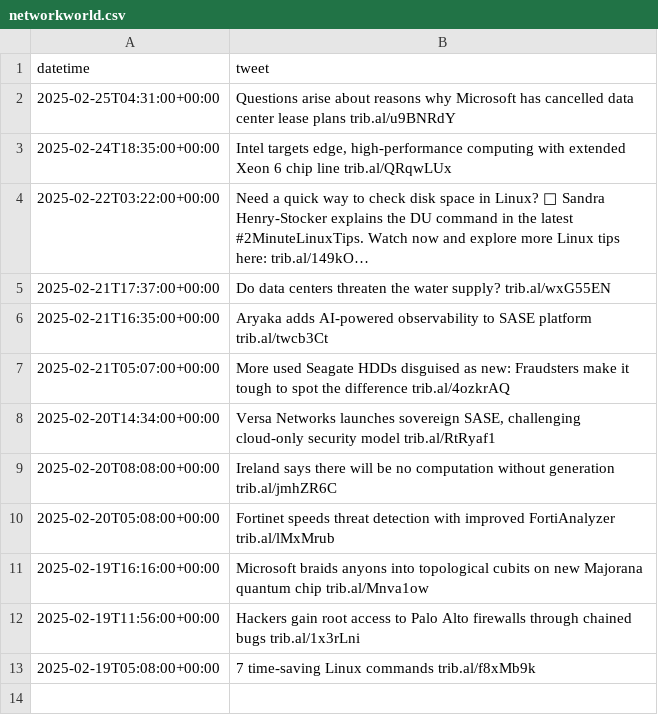
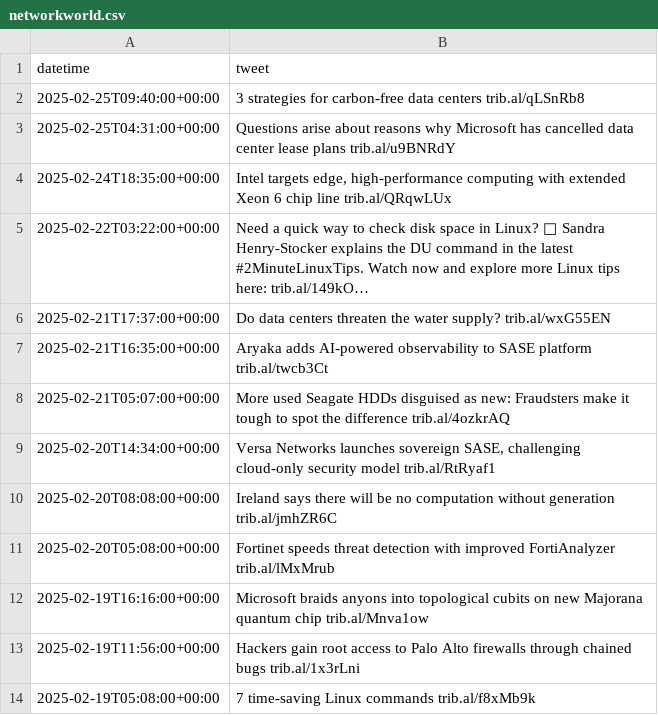
Before and after one commit to janie314/pipeline, a CSV file: data/imports/networkworld/networkworld.csv, drawn as a sheet; long unchanged cells end in ….

```diff
--- a/data/imports/networkworld/networkworld.csv
+++ b/data/imports/networkworld/networkworld.csv
@@ -1,2 +1,3 @@
 datetime,tweet
+2025-02-25T09:40:00+00:00,3 strategies for carbon-free data centers trib.al/qLSnRb8
 2025-02-25T04:31:00+00:00,Questions arise about reasons why Microsoft has cancelled data center lease plans trib.al/u9BNRdY
```
Also changed, not shown: 2 other files.
